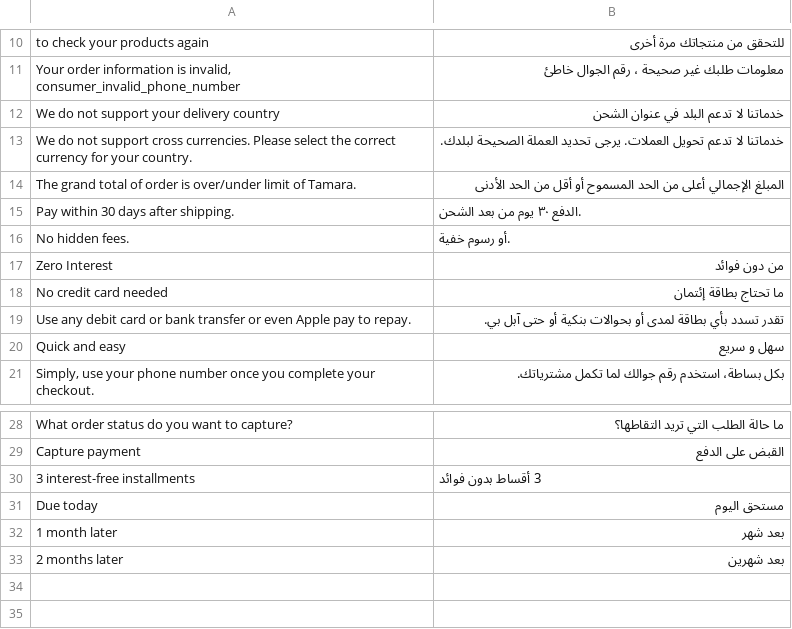
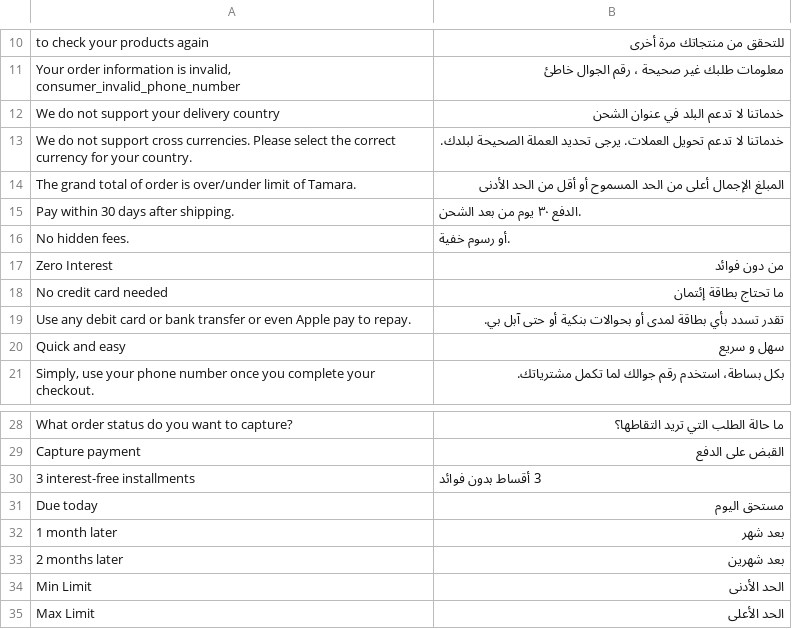
Before and after one commit to tamara-solution/magento, a CSV file: i18n/ar_SA.csv, drawn as a sheet; only a part is shown, gaps mark what is left out.

```diff
--- a/i18n/ar_SA.csv
+++ b/i18n/ar_SA.csv
@@ -13,3 +13,3 @@
 "We do not support cross currencies. Please select the correct currency for your country.", "خدماتنا لا تدعم تحويل العملات. يرجى تحديد العملة الصحيحة لبلدك."
-"The grand total of order is over/under limit of Tamara.", "المبلغ الإجمالي أعلى من الحد المسموح أو أقل من الحد الأدنى"
+"The grand total of order is over/under limit of Tamara.", "المبلغ الإجمال أعلى من الحد المسموح أو أقل من الحد الأدنى"
 "Pay within 30 days after shipping.",".الدفع ٣٠ يوم من بعد الشحن"
@@ -33 +33,3 @@
 "2 months later","بعد شهرين"
+"Min Limit","الحد الأدنى"
+"Max Limit","الحد الأعلى"
```
Also changed, not shown: 7 other files.
